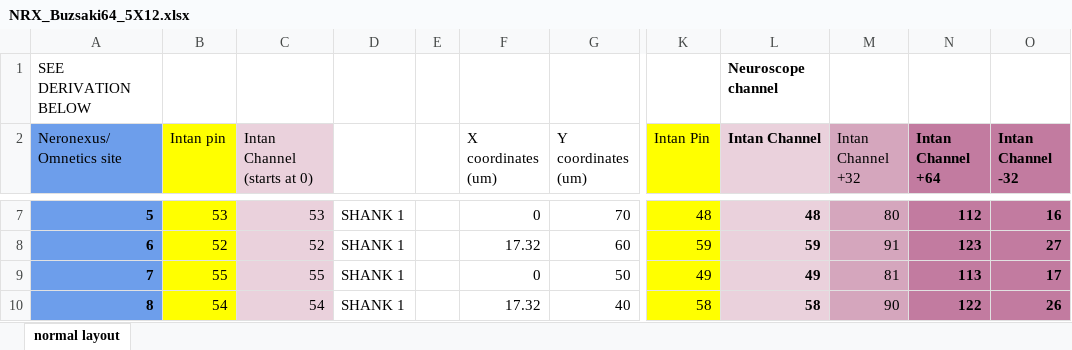
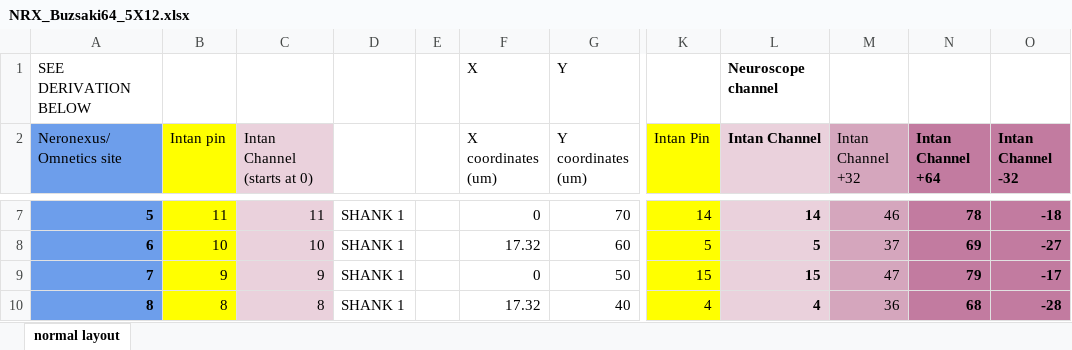
Before and after one commit to buzsakilab/buzcode, an Excel workbook: generalComputation/geometries/NRX_Buzsaki64_5X12.xlsx, sheet normal layout, drawn as a sheet; only a part is shown, gaps mark what is left out; values as stored, in another font and other column widths than the file's, no borders; the diff covers the shown part only; the diff names each change by its address in the sheet, - before the commit and + after, or states it on an @@ line.

```diff
--- a/generalComputation/geometries/NRX_Buzsaki64_5X12.xlsx (sheet normal layout)
+++ b/generalComputation/geometries/NRX_Buzsaki64_5X12.xlsx (sheet normal layout)
-F1 (X coordinates (um)): (empty)
+F1 (X coordinates (um)): X
-G1 (Y coordinates (um)): (empty)
+G1 (Y coordinates (um)): Y
-B7 (Intan pin): 53
+B7 (Intan pin): 11
-C7 (Intan Channel (starts at 0)): 53
+C7 (Intan Channel (starts at 0)): 11
-K7 (Intan Pin): 48
+K7 (Intan Pin): 14
-L7 (Intan Channel): 48
+L7 (Intan Channel): 14
-M7 (Intan Channel +32): 80
+M7 (Intan Channel +32): 46
-N7 (Intan Channel +64): 112
+N7 (Intan Channel +64): 78
-O7 (Intan Channel -32): 16
+O7 (Intan Channel -32): -18
-B8 (Intan pin): 52
+B8 (Intan pin): 10
-C8 (Intan Channel (starts at 0)): 52
+C8 (Intan Channel (starts at 0)): 10
-K8 (Intan Pin): 59
+K8 (Intan Pin): 5
-L8 (Intan Channel): 59
+L8 (Intan Channel): 5
-M8 (Intan Channel +32): 91
+M8 (Intan Channel +32): 37
-N8 (Intan Channel +64): 123
+N8 (Intan Channel +64): 69
-O8 (Intan Channel -32): 27
+O8 (Intan Channel -32): -27
-B9 (Intan pin): 55
+B9 (Intan pin): 9
-C9 (Intan Channel (starts at 0)): 55
+C9 (Intan Channel (starts at 0)): 9
-K9 (Intan Pin): 49
+K9 (Intan Pin): 15
-L9 (Intan Channel): 49
+L9 (Intan Channel): 15
-M9 (Intan Channel +32): 81
+M9 (Intan Channel +32): 47
-N9 (Intan Channel +64): 113
+N9 (Intan Channel +64): 79
-O9 (Intan Channel -32): 17
+O9 (Intan Channel -32): -17
-B10 (Intan pin): 54
+B10 (Intan pin): 8
-C10 (Intan Channel (starts at 0)): 54
+C10 (Intan Channel (starts at 0)): 8
-K10 (Intan Pin): 58
+K10 (Intan Pin): 4
-L10 (Intan Channel): 58
+L10 (Intan Channel): 4
-M10 (Intan Channel +32): 90
+M10 (Intan Channel +32): 36
-N10 (Intan Channel +64): 122
+N10 (Intan Channel +64): 68
-O10 (Intan Channel -32): 26
+O10 (Intan Channel -32): -28
```
Also changed, not shown: 431 edited cells elsewhere in this sheet, generalComputation/geometries/NRX_Buzsaki64_8X8.xlsx, 4 other files.
